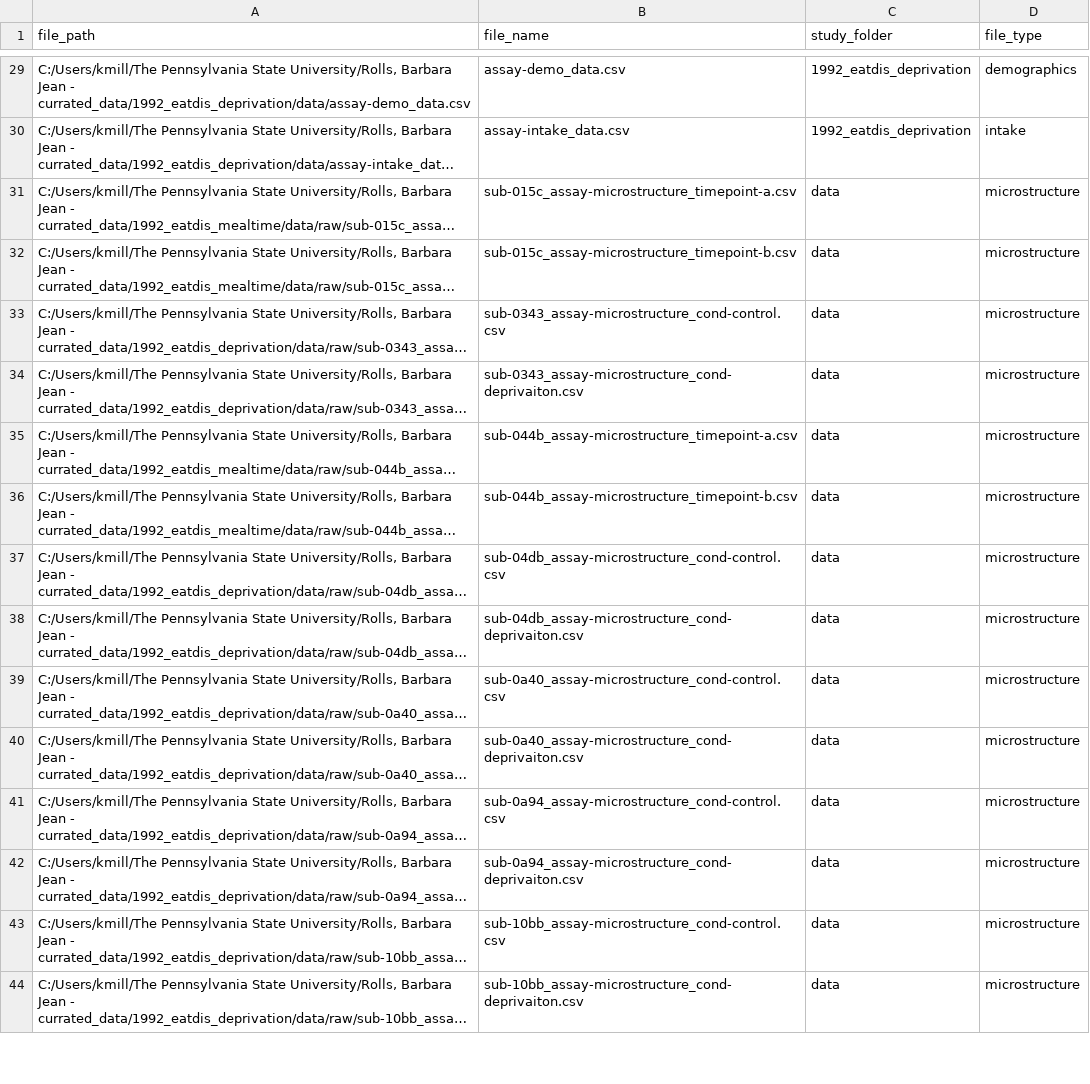
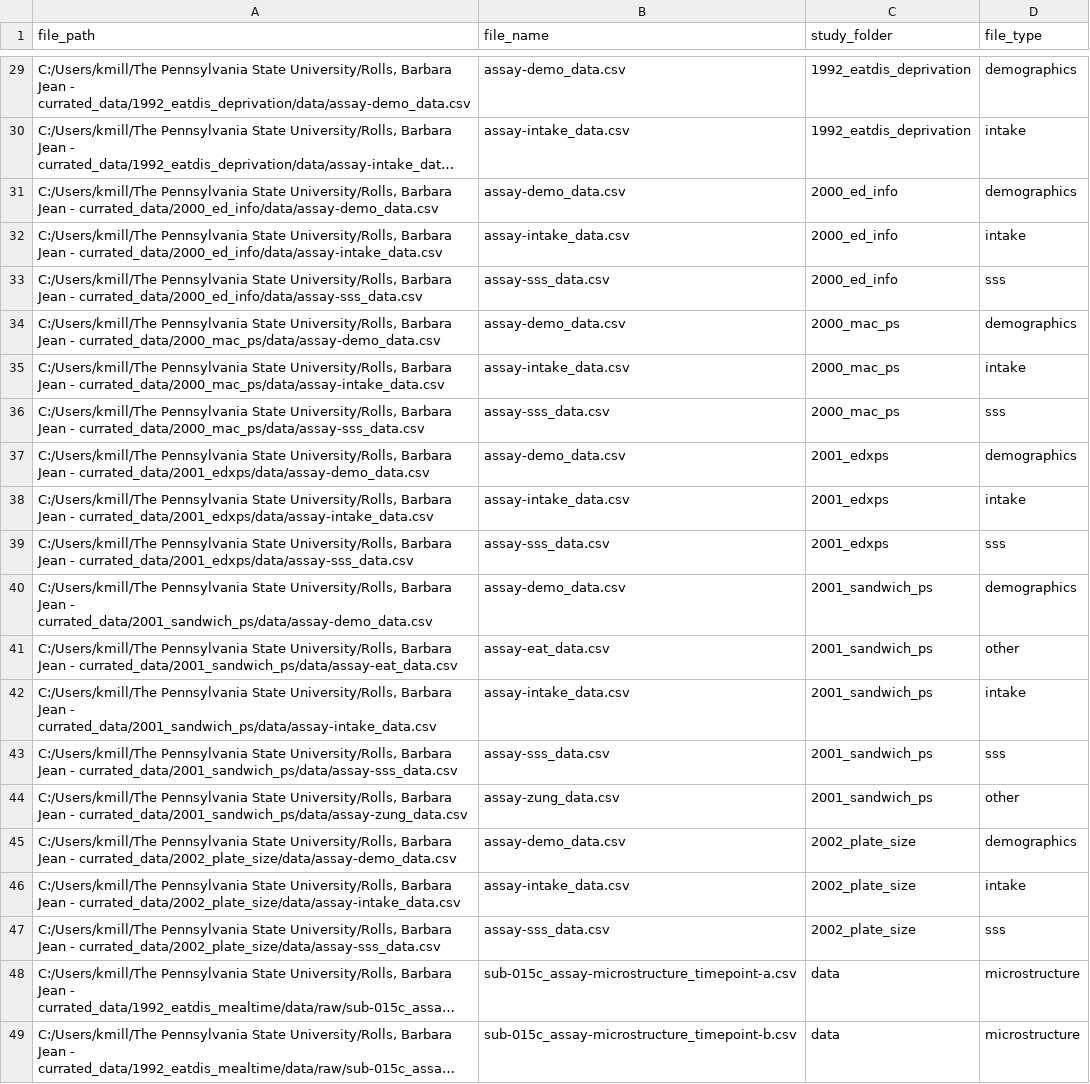
Before and after one commit to penn-state-rolls-collection/rolls-metadata, a CSV file: outputs/file_types.csv, drawn as a sheet; only a part is shown, gaps mark what is left out; the shorter side is filled out with more unchanged rows; long unchanged cells end in …; the diff names each change by its address in the sheet, - before the commit and + after, or states it on an @@ line.

```diff
--- a/outputs/file_types.csv
+++ b/outputs/file_types.csv
+row 31: C:/Users/kmill/The Pennsylvania State University/Rolls, Barbara Jean - currated_data/2000_ed_info/data/assay-demo_data.csv | assay-demo_data.csv | 2000_ed_info | demographics
+row 32: C:/Users/kmill/The Pennsylvania State University/Rolls, Barbara Jean - currated_data/2000_ed_info/data/assay-intake_data.csv | assay-intake_data.csv | 2000_ed_info | intake
+row 33: C:/Users/kmill/The Pennsylvania State University/Rolls, Barbara Jean - currated_data/2000_ed_info/data/assay-sss_data.csv | assay-sss_data.csv | 2000_ed_info | sss
+row 34: C:/Users/kmill/The Pennsylvania State University/Rolls, Barbara Jean - currated_data/2000_mac_ps/data/assay-demo_data.csv | assay-demo_data.csv | 2000_mac_ps | demographics
+row 35: C:/Users/kmill/The Pennsylvania State University/Rolls, Barbara Jean - currated_data/2000_mac_ps/data/assay-intake_data.csv | assay-intake_data.csv | 2000_mac_ps | intake
+row 36: C:/Users/kmill/The Pennsylvania State University/Rolls, Barbara Jean - currated_data/2000_mac_ps/data/assay-sss_data.csv | assay-sss_data.csv | 2000_mac_ps | sss
+row 37: C:/Users/kmill/The Pennsylvania State University/Rolls, Barbara Jean - currated_data/2001_edxps/data/assay-demo_data.csv | assay-demo_data.csv | 2001_edxps | demographics
+row 38: C:/Users/kmill/The Pennsylvania State University/Rolls, Barbara Jean - currated_data/2001_edxps/data/assay-intake_data.csv | assay-intake_data.csv | 2001_edxps | intake
+row 39: C:/Users/kmill/The Pennsylvania State University/Rolls, Barbara Jean - currated_data/2001_edxps/data/assay-sss_data.csv | assay-sss_data.csv | 2001_edxps | sss
+row 40: C:/Users/kmill/The Pennsylvania State University/Rolls, Barbara Jean - currated_data/2001_sandwich_ps/data/assay-demo_data.csv | assay-demo_data.csv | 2001_sandwich_ps | demographics
+row 41: C:/Users/kmill/The Pennsylvania State University/Rolls, Barbara Jean - currated_data/2001_sandwich_ps/data/assay-eat_data.csv | assay-eat_data.csv | 2001_sandwich_ps | other
+row 42: C:/Users/kmill/The Pennsylvania State University/Rolls, Barbara Jean - currated_data/2001_sandwich_ps/data/assay-intake_data.csv | assay-intake_data.csv | 2001_sandwich_ps | intake
+row 43: C:/Users/kmill/The Pennsylvania State University/Rolls, Barbara Jean - currated_data/2001_sandwich_ps/data/assay-sss_data.csv | assay-sss_data.csv | 2001_sandwich_ps | sss
+row 44: C:/Users/kmill/The Pennsylvania State University/Rolls, Barbara Jean - currated_data/2001_sandwich_ps/data/assay-zung_data.csv | assay-zung_data.csv | 2001_sandwich_ps | other
+row 45: C:/Users/kmill/The Pennsylvania State University/Rolls, Barbara Jean - currated_data/2002_plate_size/data/assay-demo_data.csv | assay-demo_data.csv | 2002_plate_size | demographics
+row 46: C:/Users/kmill/The Pennsylvania State University/Rolls, Barbara Jean - currated_data/2002_plate_size/data/assay-intake_data.csv | assay-intake_data.csv | 2002_plate_size | intake
+row 47: C:/Users/kmill/The Pennsylvania State University/Rolls, Barbara Jean - currated_data/2002_plate_size/data/assay-sss_data.csv | assay-sss_data.csv | 2002_plate_size | sss
```
Also changed, not shown: outputs/data_quality.csv, outputs/file_inventory.csv, 8 other files.
